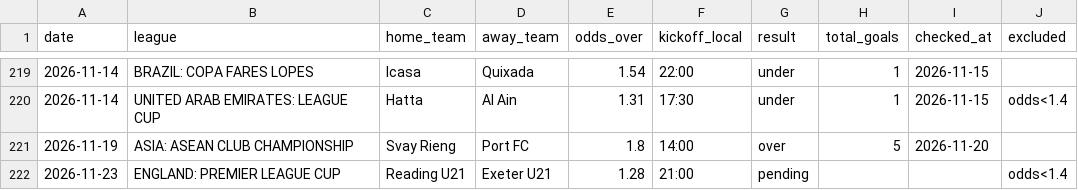
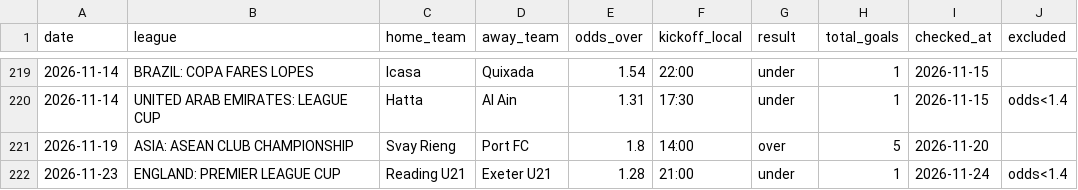
Before and after one commit to andrei0182/pariuri, a CSV file: football/recommendations_log.csv, drawn as a sheet; only a part is shown, gaps mark what is left out.

```diff
--- a/football/recommendations_log.csv
+++ b/football/recommendations_log.csv
@@ -221,2 +221,2 @@ date,league,home_team,away_team,odds_over,kickoff_local,result,total_goals,check
 2026-11-19,ASIA: ASEAN CLUB CHAMPIONSHIP,Svay Rieng,Port FC,1.8,14:00,over,5,2026-11-20,
-2026-11-23,ENGLAND: PREMIER LEAGUE CUP,Reading U21,Exeter U21,1.28,21:00,pending,,,odds<1.4
+2026-11-23,ENGLAND: PREMIER LEAGUE CUP,Reading U21,Exeter U21,1.28,21:00,under,1,2026-11-24,odds<1.4
```
Also changed, not shown: 1 other file.
